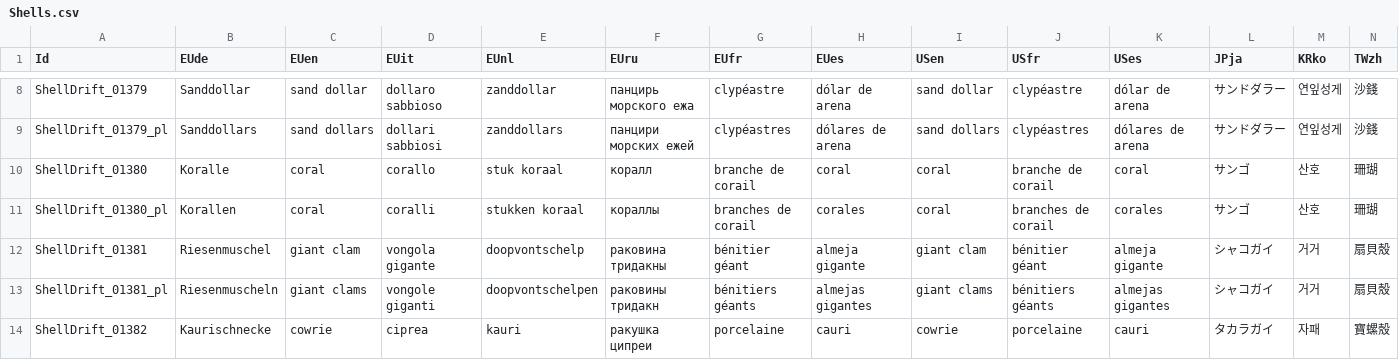
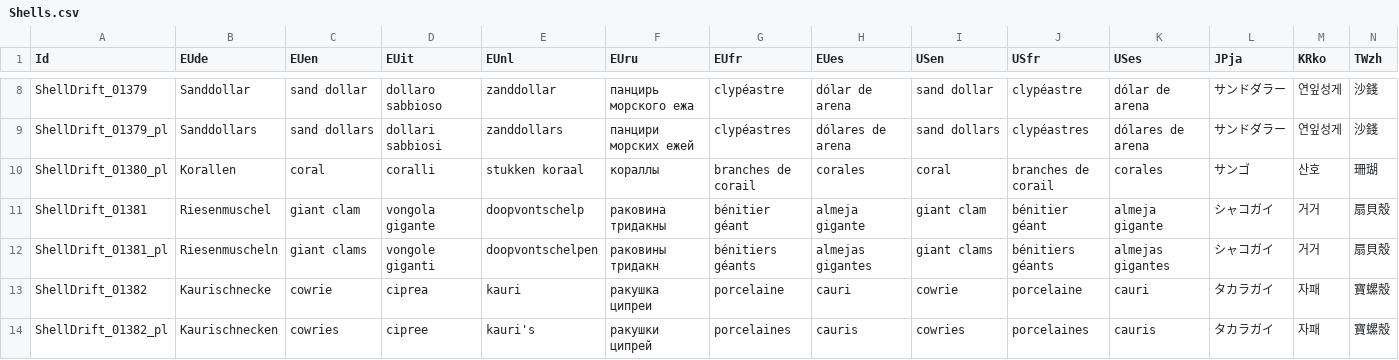
Before and after one commit to janreggie/nook-exchange-translator, a CSV file: aeon-csvs/Shells.csv, drawn as a sheet; only a part is shown, gaps mark what is left out; the shorter side is filled out with more unchanged rows; rows hold the shown columns only; the diff names each change by its address in the sheet, - before the commit and + after, or states it on an @@ line.

```diff
--- a/aeon-csvs/Shells.csv
+++ b/aeon-csvs/Shells.csv
-row 10: ShellDrift_01380 | Koralle | coral | corallo | stuk koraal | коралл | branche de corail | coral | coral | branche de corail | coral | サンゴ | 산호 | 珊瑚
```
Also changed, not shown: aeon-csvs/Crafting Items.csv, aeon-csvs/Event Items.csv, 2 other files.
